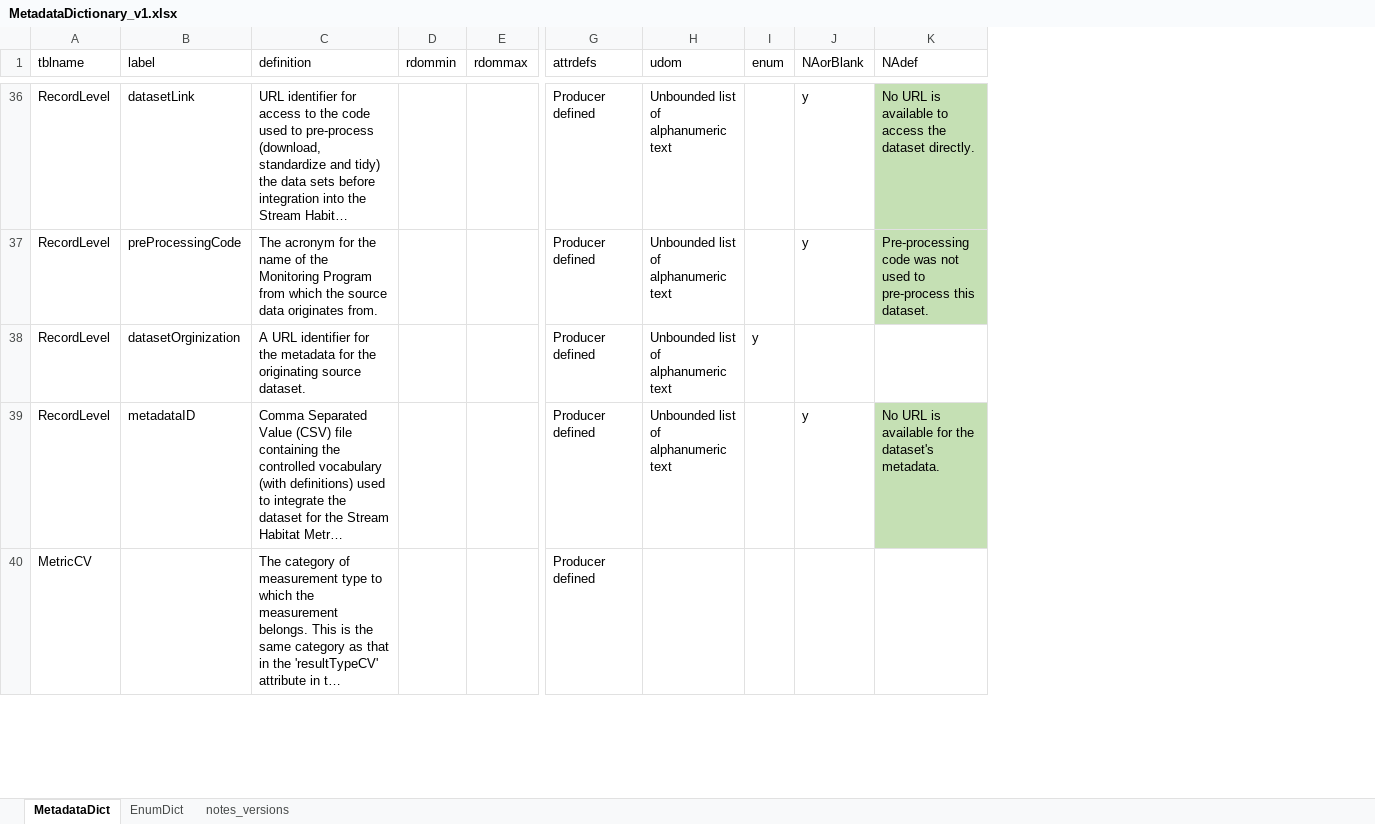
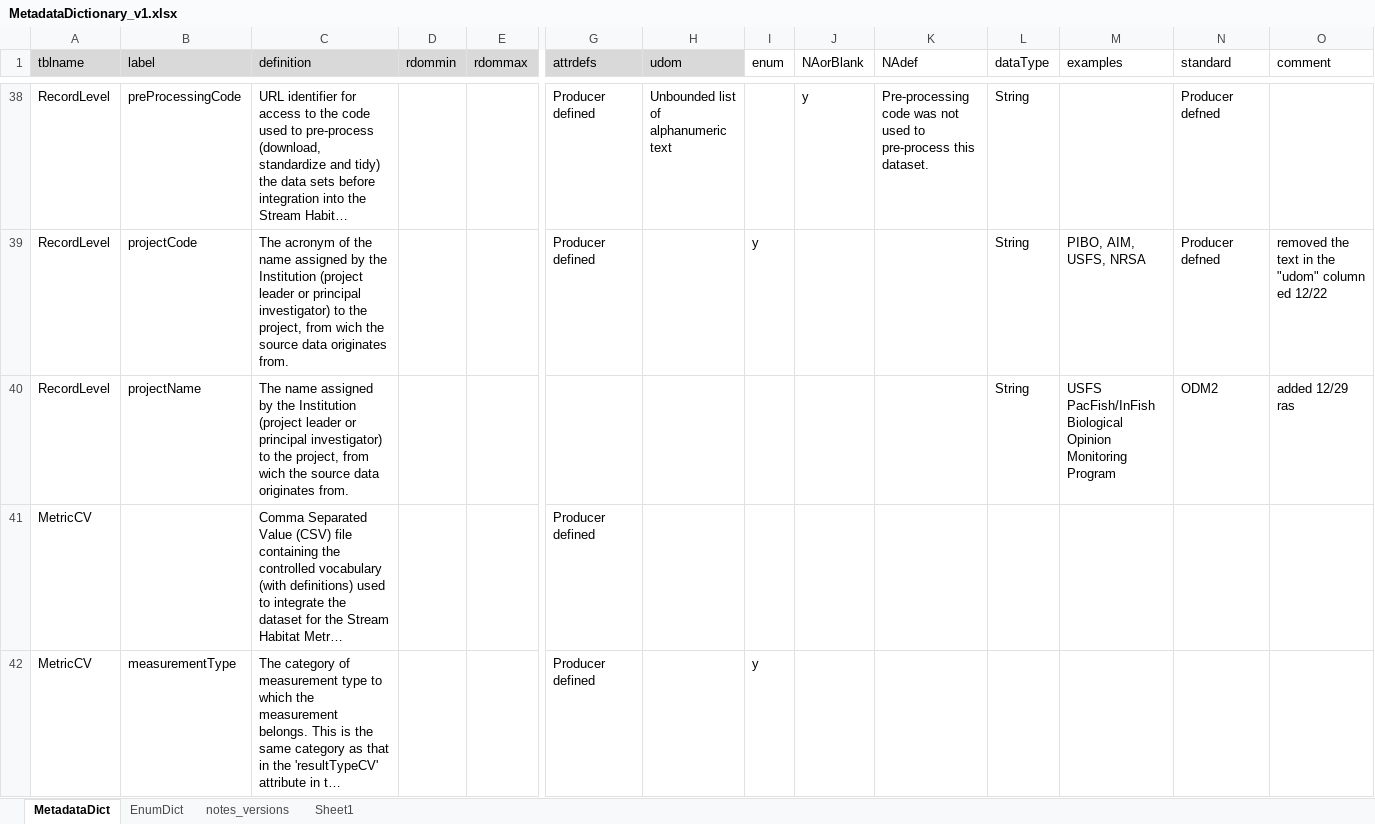
Before and after one commit to rascully/Stream-Monitoring-Data-Exchange-Specifications, an Excel workbook: Data/MetadataDictionary_v1.xlsx, sheet MetadataDict, drawn as a sheet; only a part is shown, gaps mark what is left out; long unchanged cells end in …; values as stored, in another font and other column widths than the file's, no borders; removed rows and columns are numbered as before the commit, all else as after; rows hold the shown columns only; the diff covers the shown part only; the diff names each change by its address in the sheet, - before the commit and + after, or states it on an @@ line.

Commit message:
update to MetadataDict_v1

```diff
--- a/Data/MetadataDictionary_v1.xlsx (sheet MetadataDict)
+++ b/Data/MetadataDictionary_v1.xlsx (sheet MetadataDict)
+sheet tab: Sheet1
+column L (dataType), rows 38-39: String | String
+column M (examples), row 39: PIBO, AIM, USFS, NRSA
+column N (standard), rows 38-39: Producer defned | Producer defned
+column O (comment), row 39: removed the text in the "udom" column ed 12/22
-A1:H1 fill: none
+A1:H1 fill: #D9D9D9
-B38 (label): datasetLink
+B38 (label): preProcessingCode
-K38 (NAdef): No URL is available to access the dataset directly.
+K38 (NAdef): Pre-processing code was not used to pre-process this dataset.
-K38 fill: #C5E0B4
+K38 fill: none
-row 37: RecordLevel | preProcessingCode | The acronym for the name of the Monitoring Program from which the source data originates from. |  |  | Producer defined | Unbounded list of alphanumeric text |  | y | Pre-processing code was not used to pre-process this dataset.
-B39 (label): datasetOrginization
+B39 (label): projectCode
-C39 (definition): A URL identifier for the metadata for the originating source dataset.
+C39 (definition): The acronym of the name assigned by the Institution (project leader or principal investigator) to the project, from wich the source data originates from.
-H39 (udom): Unbounded list of alphanumeric text
+H39 (udom): (empty)
+row 40: RecordLevel | projectName | The name assigned by the Institution (project leader or principal investigator) to the project, from wich the source data originates from. |  |  |  |  |  |  |  | String | USFS PacFish/InFish Biological Opinion Monitoring Program | ODM2 | added 12/29 ras
-A41 (tblname): RecordLevel
+A41 (tblname): MetricCV
-B41 (label): metadataID
+B41 (label): (empty)
-H41 (udom): Unbounded list of alphanumeric text
+H41 (udom): (empty)
-J41 (NAorBlank): y
+J41 (NAorBlank): (empty)
-K41 (NAdef): No URL is available for the dataset's metadata.
+K41 (NAdef): (empty)
-K41 fill: #C5E0B4
+K41 fill: none
-B42 (label): (empty)
+B42 (label): measurementType
-I42 (enum): (empty)
+I42 (enum): y
```
Also changed, not shown: 16 added rows, 15 removed rows, 2 moved rows, 75 edited cells and cell formats elsewhere in this sheet, sheet EnumDict, Data/Metadata.xlsx, Tables/PropertyRegistry.xlsx, 9 other files.
